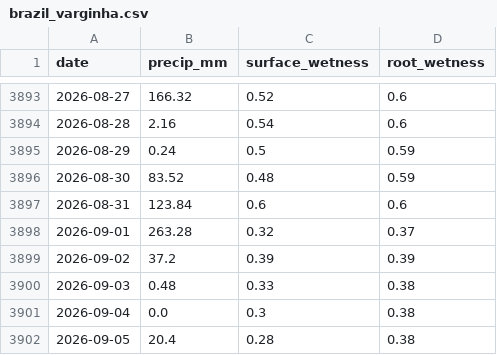
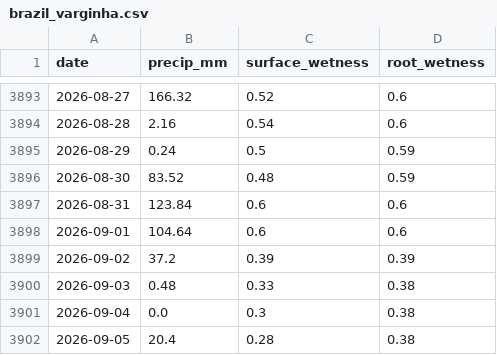
Before and after one commit to JunyiWu97/cross-asset-structure-monitor, a CSV file: data/climate/points/brazil_varginha.csv, drawn as a sheet; only a part is shown, gaps mark what is left out.

```diff
--- a/data/climate/points/brazil_varginha.csv
+++ b/data/climate/points/brazil_varginha.csv
@@ -3897,3 +3897,3 @@
 2026-08-31,123.84,0.6,0.6
-2026-09-01,263.28,0.32,0.37
+2026-09-01,104.64,0.6,0.6
 2026-09-02,37.2,0.39,0.39
```
Also changed, not shown: data/climate/points/brazil_linhares.csv, data/climate/points/brazil_ribeirao.csv, 23 other files.
